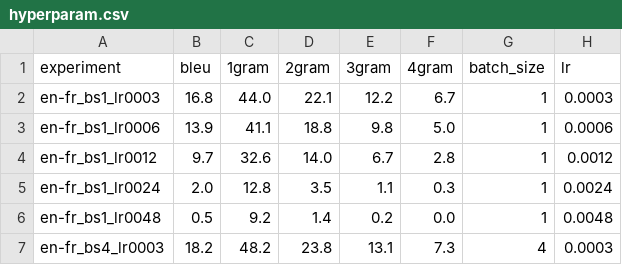
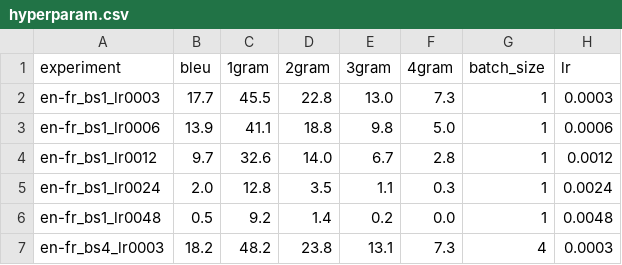
Before and after one commit to yyLeaves/atmt-a3, a CSV file: hyperparam.csv, drawn as a sheet; only a part is shown.

```diff
--- a/hyperparam.csv
+++ b/hyperparam.csv
@@ -1,3 +1,3 @@
 experiment,bleu,1gram,2gram,3gram,4gram,batch_size,lr
-en-fr_bs1_lr0003,16.8,44.0,22.1,12.2,6.7,1,0.0003
+en-fr_bs1_lr0003,17.7,45.5,22.8,13.0,7.3,1,0.0003
 en-fr_bs1_lr0006,13.9,41.1,18.8,9.8,5.0,1,0.0006
```
Also changed, not shown: 2 other files.
